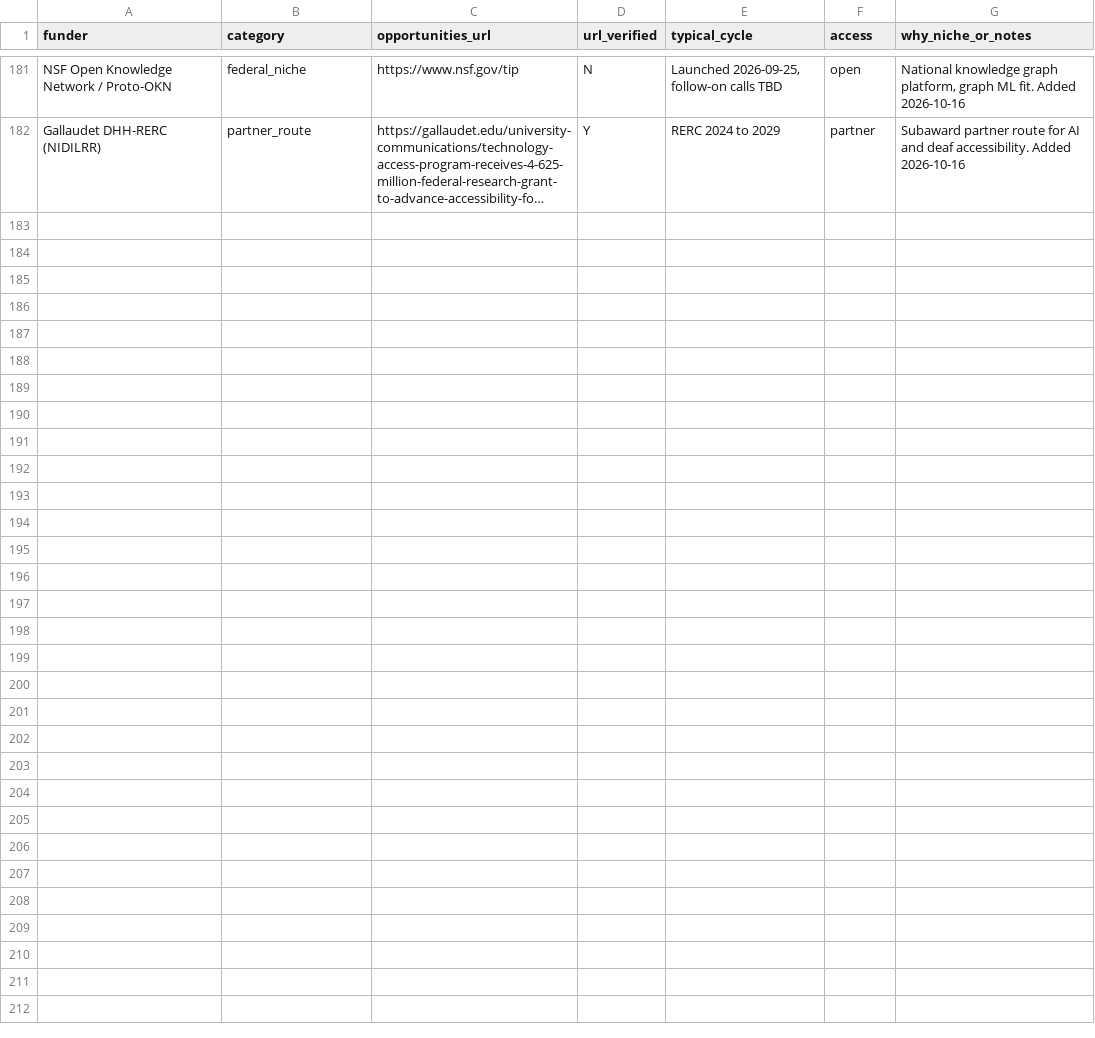
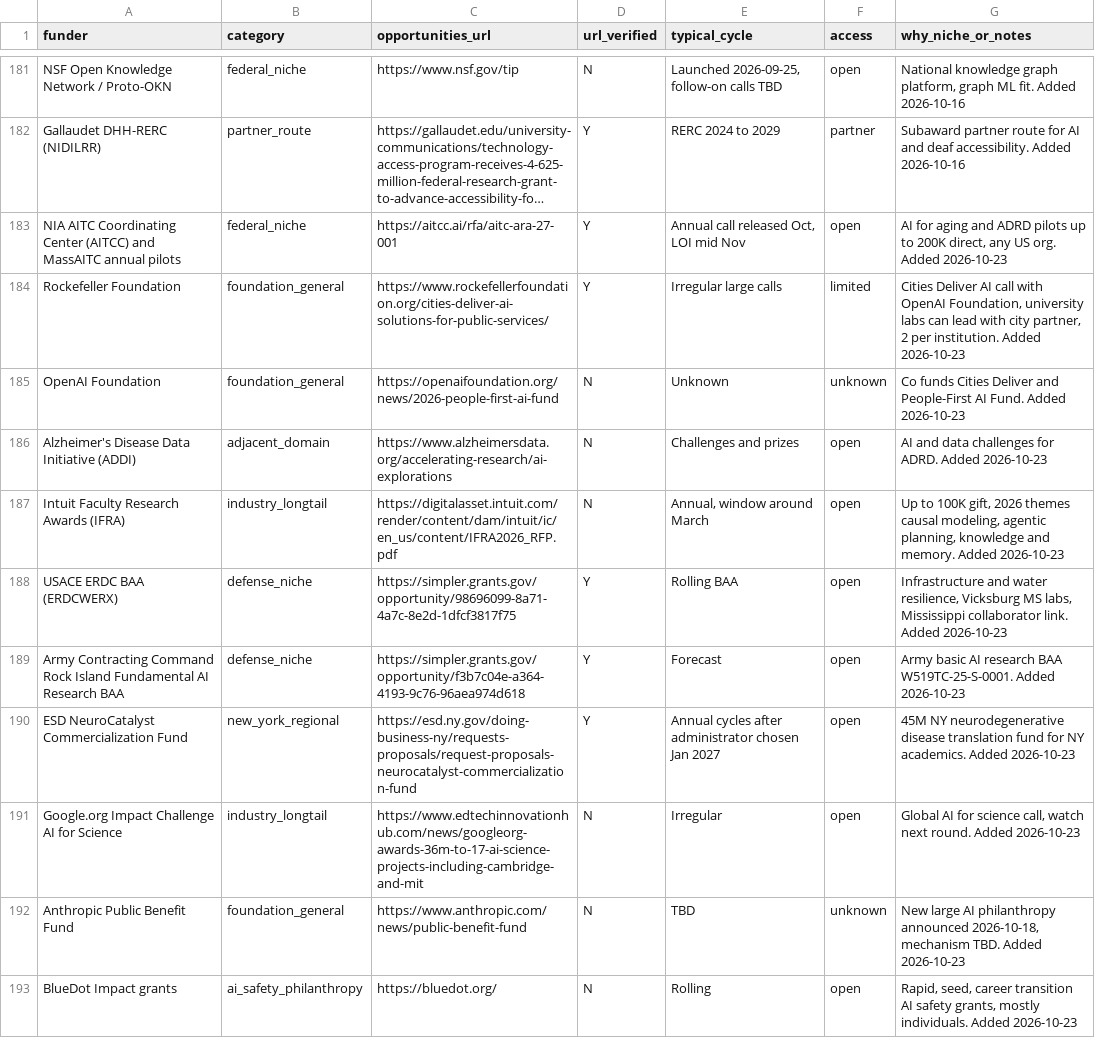
Before and after one commit to aquastar/zhiqian-ai, a CSV file: public/funding/watchlist.csv, drawn as a sheet; only a part is shown, gaps mark what is left out; long unchanged cells end in …; the diff names each change by its address in the sheet, - before the commit and + after, or states it on an @@ line.

```diff
--- a/public/funding/watchlist.csv
+++ b/public/funding/watchlist.csv
+row 183: NIA AITC Coordinating Center (AITCC) and MassAITC annual pilots | federal_niche | https://aitcc.ai/rfa/aitc-ara-27-001 | Y | Annual call released Oct, LOI mid Nov | open | AI for aging and ADRD pilots up to 200K direct, any US org. Added 2026-10-23
+row 184: Rockefeller Foundation | foundation_general | https://www.rockefellerfoundation.org/cities-deliver-ai-solutions-for-public-services/ | Y | Irregular large calls | limited | Cities Deliver AI call with OpenAI Foundation, university labs can lead with city partner, 2 per institution. Added 2026-10-23
+row 185: OpenAI Foundation | foundation_general | https://openaifoundation.org/news/2026-people-first-ai-fund | N | Unknown | unknown | Co funds Cities Deliver and People-First AI Fund. Added 2026-10-23
+row 186: Alzheimer's Disease Data Initiative (ADDI) | adjacent_domain | https://www.alzheimersdata.org/accelerating-research/ai-explorations | N | Challenges and prizes | open | AI and data challenges for ADRD. Added 2026-10-23
+row 187: Intuit Faculty Research Awards (IFRA) | industry_longtail | https://digitalasset.intuit.com/render/content/dam/intuit/ic/en_us/content/IFRA2026_RFP.pdf | N | Annual, window around March | open | Up to 100K gift, 2026 themes causal modeling, agentic planning, knowledge and memory. Added 2026-10-23
+row 188: USACE ERDC BAA (ERDCWERX) | defense_niche | https://simpler.grants.gov/opportunity/98696099-8a71-4a7c-8e2d-1dfcf3817f75 | Y | Rolling BAA | open | Infrastructure and water resilience, Vicksburg MS labs, Mississippi collaborator link. Added 2026-10-23
+row 189: Army Contracting Command Rock Island Fundamental AI Research BAA | defense_niche | https://simpler.grants.gov/opportunity/f3b7c04e-a364-4193-9c76-96aea974d618 | Y | Forecast | open | Army basic AI research BAA W519TC-25-S-0001. Added 2026-10-23
+row 190: ESD NeuroCatalyst Commercialization Fund | new_york_regional | https://esd.ny.gov/doing-business-ny/requests-proposals/request-proposals-neurocatalyst-commercialization-fund | Y | Annual cycles after administrator chosen Jan 2027 | open | 45M NY neurodegenerative disease translation fund for NY academics. Added 2026-10-23
+row 191: Google.org Impact Challenge AI for Science | industry_longtail | https://www.edtechinnovationhub.com/news/googleorg-awards-36m-to-17-ai-science-projects-including-cambridge-and-mit | N | Irregular | open | Global AI for science call, watch next round. Added 2026-10-23
+row 192: Anthropic Public Benefit Fund | foundation_general | https://www.anthropic.com/news/public-benefit-fund | N | TBD | unknown | New large AI philanthropy announced 2026-10-18, mechanism TBD. Added 2026-10-23
+row 193: BlueDot Impact grants | ai_safety_philanthropy | https://bluedot.org/ | N | Rolling | open | Rapid, seed, career transition AI safety grants, mostly individuals. Added 2026-10-23
```
Also changed, not shown: public/funding/registry.csv, 8 other files.
